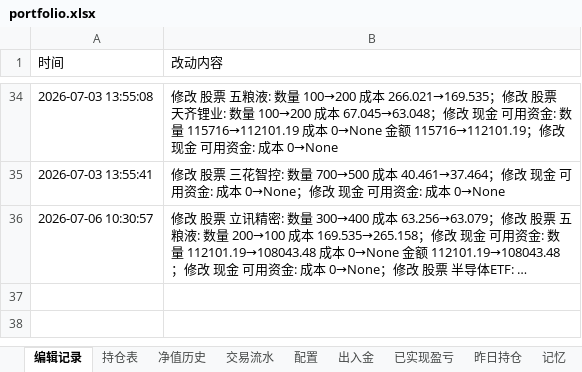
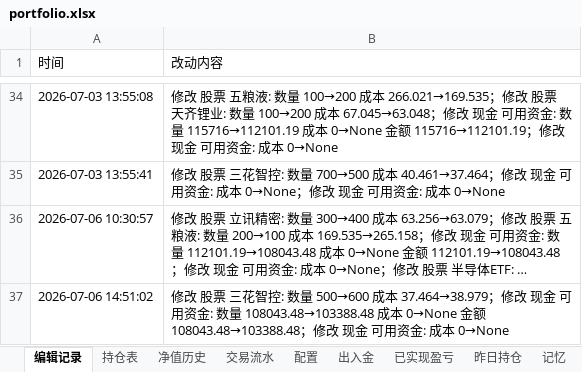
Before and after one commit to wanchangjia-png/investment-agent, an Excel workbook: portfolio.xlsx, sheet 编辑记录, drawn as a sheet; only a part is shown, gaps mark what is left out; long unchanged cells end in …; values as stored, in another font and other column widths than the file's, no borders; the diff names each change by its address in the sheet, - before the commit and + after, or states it on an @@ line.

```diff
--- a/portfolio.xlsx (sheet 编辑记录)
+++ b/portfolio.xlsx (sheet 编辑记录)
+row 37: 2026-07-06 14:51:02 | 修改 股票 三花智控: 数量 500→600 成本 37.464→38.979；修改 现金 可用资金: 数量 108043.48→103388.48 成本 0→None 金额 108043.48→103388.48；修改 现金 可用资金: 成本 0→None
```
Also changed, not shown: sheet 持仓表.
